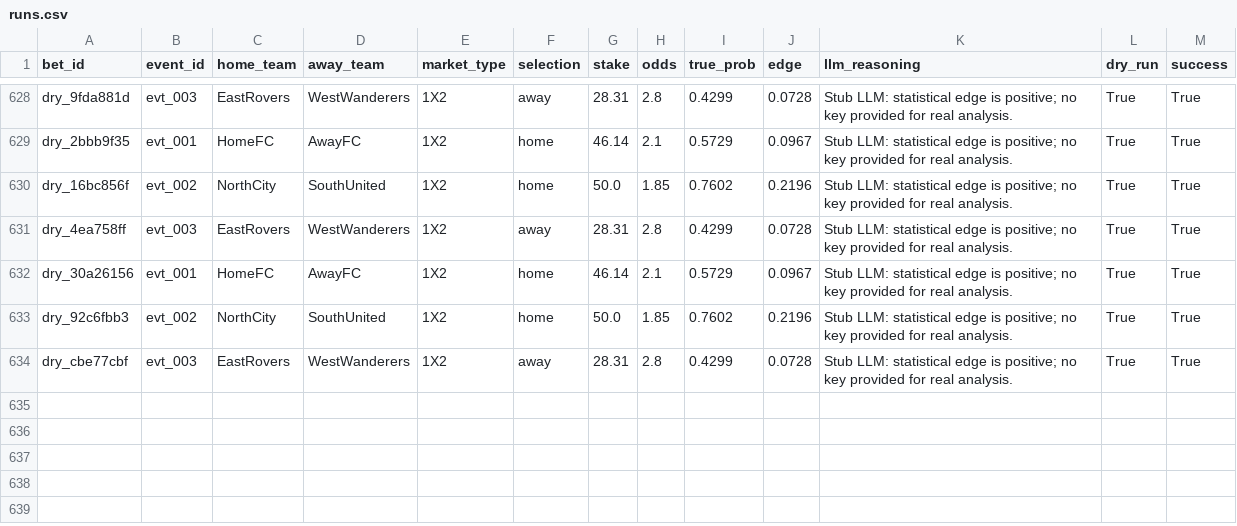
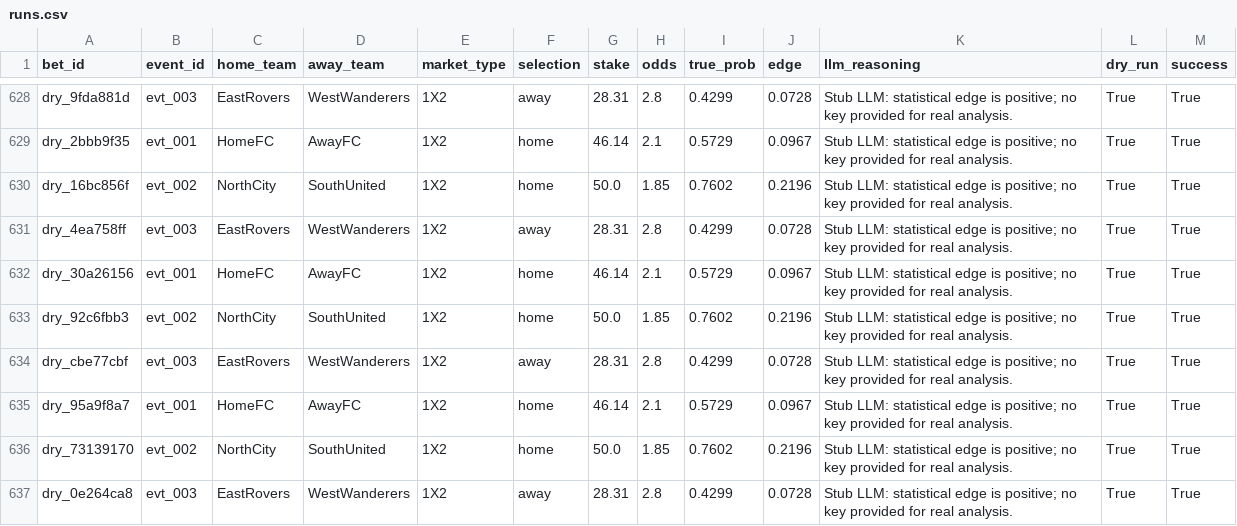
Before and after one commit to dukemawex/Testbett, a CSV file: data/runs.csv, drawn as a sheet; only a part is shown, gaps mark what is left out; the diff names each change by its address in the sheet, - before the commit and + after, or states it on an @@ line.

```diff
--- a/data/runs.csv
+++ b/data/runs.csv
+row 635: dry_95a9f8a7 | evt_001 | HomeFC | AwayFC | 1X2 | home | 46.14 | 2.1 | 0.5729 | 0.0967 | Stub LLM: statistical edge is positive; no key provided for real analysis. | True | True
+row 636: dry_73139170 | evt_002 | NorthCity | SouthUnited | 1X2 | home | 50.0 | 1.85 | 0.7602 | 0.2196 | Stub LLM: statistical edge is positive; no key provided for real analysis. | True | True
+row 637: dry_0e264ca8 | evt_003 | EastRovers | WestWanderers | 1X2 | away | 28.31 | 2.8 | 0.4299 | 0.0728 | Stub LLM: statistical edge is positive; no key provided for real analysis. | True | True
```
